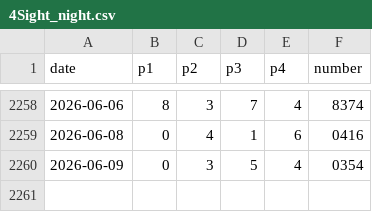
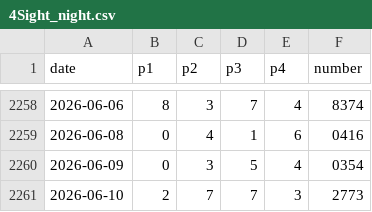
Before and after one commit to r9wbcm49dd-sys/LotteryMapData, a CSV file: csv/4Sight_night.csv, drawn as a sheet; only a part is shown, gaps mark what is left out; the diff names each change by its address in the sheet, - before the commit and + after, or states it on an @@ line.

Commit message:
Update 4Sight_night.csv

```diff
--- a/csv/4Sight_night.csv
+++ b/csv/4Sight_night.csv
+row 2261: 2026-06-10 | 2 | 7 | 7 | 3 | 2773
```
